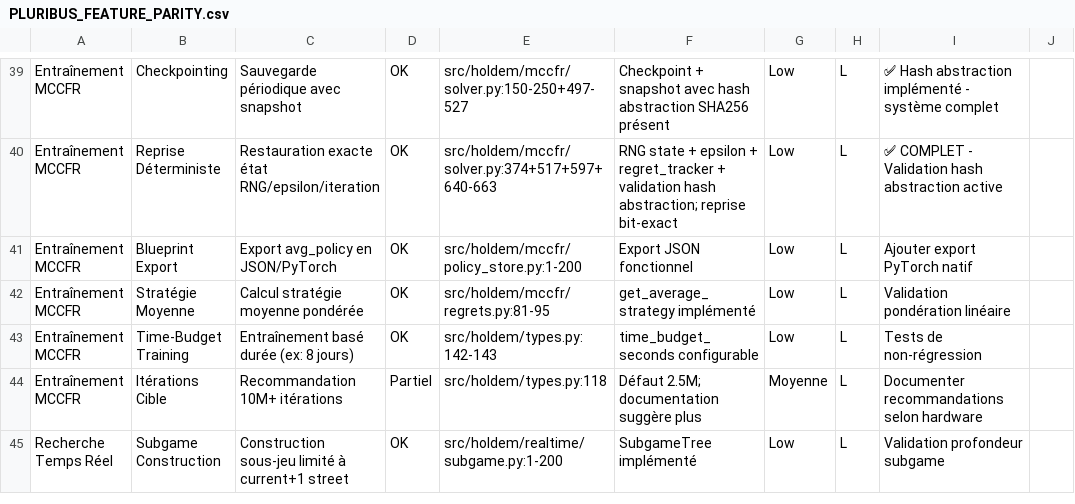
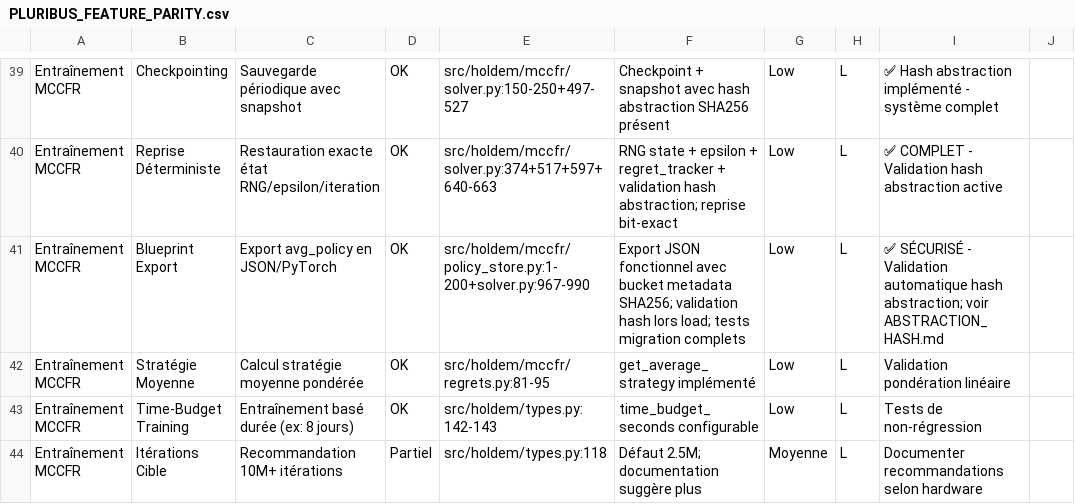
Before and after one commit to montana2ab/poker, a CSV file: PLURIBUS_FEATURE_PARITY.csv, drawn as a sheet; only a part is shown, gaps mark what is left out; the shorter side is filled out with more unchanged rows.

```diff
--- a/PLURIBUS_FEATURE_PARITY.csv
+++ b/PLURIBUS_FEATURE_PARITY.csv
@@ -40,3 +40,3 @@ Entraînement MCCFR,Checkpointing,Sauvegarde périodique avec snapshot,OK,src/ho
 Entraînement MCCFR,Reprise Déterministe,Restauration exacte état RNG/epsilon/iteration,OK,src/holdem/mccfr/solver.py:374+517+597+640-663,RNG state + epsilon + regret_tracker + validation hash abstraction; reprise bit-exact,Low,L,✅ COMPLET - Validation hash abstraction active
-Entraînement MCCFR,Blueprint Export,Export avg_policy en JSON/PyTorch,OK,src/holdem/mccfr/policy_store.py:1-200,Export JSON fonctionnel,Low,L,Ajouter export PyTorch natif
+Entraînement MCCFR,Blueprint Export,Export avg_policy en JSON/PyTorch,OK,src/holdem/mccfr/policy_store.py:1-200+solver.py:967-990,Export JSON fonctionnel avec bucket metadata SHA256; validation hash lors load; tests migration complets,Low,L,✅ SÉCURISÉ - Validation automatique hash abstraction; voir ABSTRACTION_HASH.md
 Entraînement MCCFR,Stratégie Moyenne,Calcul stratégie moyenne pondérée,OK,src/holdem/mccfr/regrets.py:81-95,get_average_strategy implémenté,Low,L,Validation pondération linéaire
```
Also changed, not shown: 4 other files.
